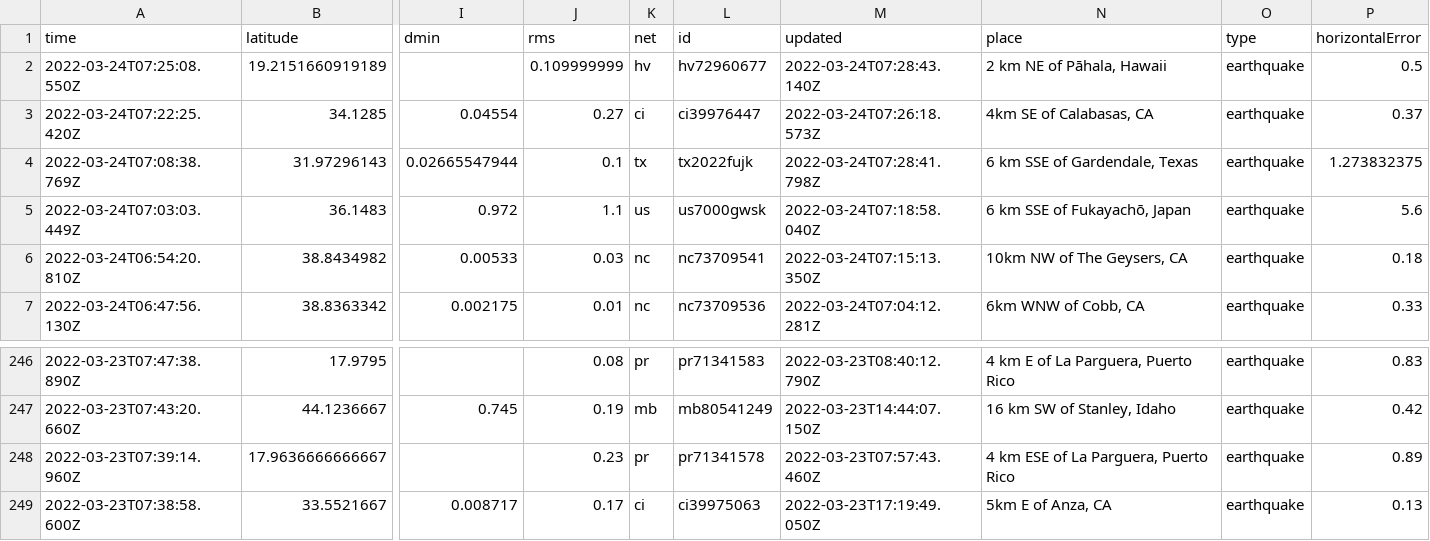
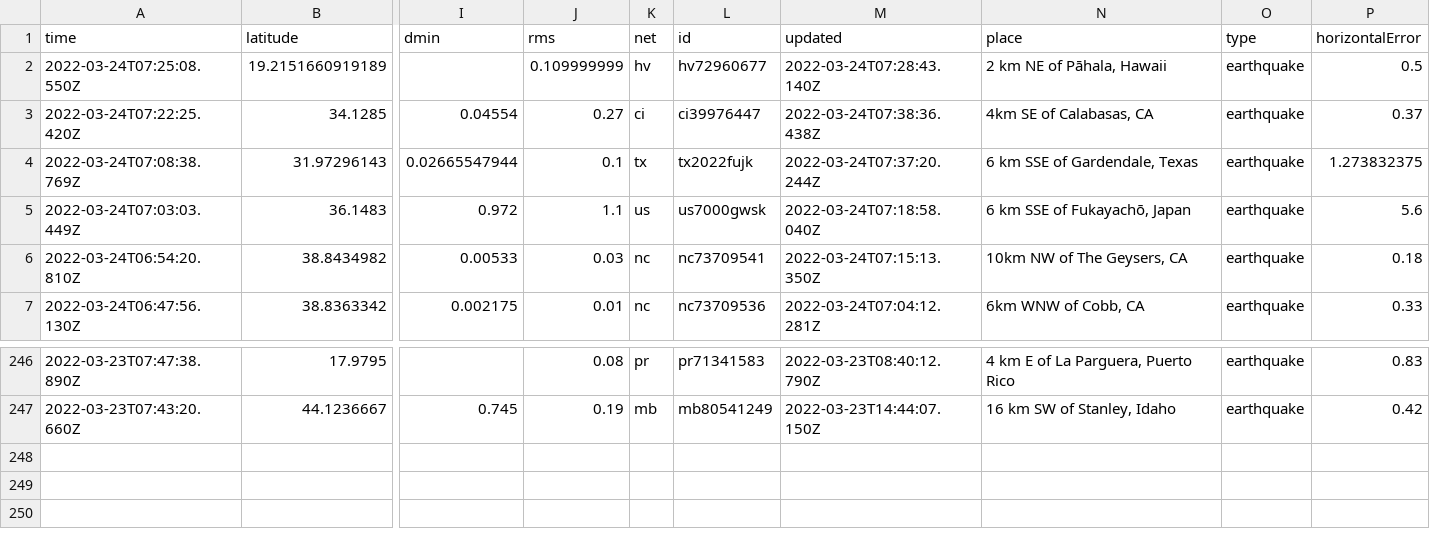
Before and after one commit to awallender/nicar22-github-actions, a CSV file: usgs_current.csv, drawn as a sheet; only a part is shown, gaps mark what is left out; rows hold the shown columns only; the diff names each change by its address in the sheet, - before the commit and + after, or states it on an @@ line.

```diff
--- a/usgs_current.csv
+++ b/usgs_current.csv
-M3 (updated): 2022-03-24T07:26:18.573Z
+M3 (updated): 2022-03-24T07:38:36.438Z
-M4 (updated): 2022-03-24T07:28:41.798Z
+M4 (updated): 2022-03-24T07:37:20.244Z
-row 248: 2022-03-23T07:39:14.960Z | 17.9636666666667 |  | 0.23 | pr | pr71341578 | 2022-03-23T07:57:43.460Z | 4 km ESE of La Parguera, Puerto Rico | earthquake | 0.89
-row 249: 2022-03-23T07:38:58.600Z | 33.5521667 | 0.008717 | 0.17 | ci | ci39975063 | 2022-03-23T17:19:49.050Z | 5km E of Anza, CA | earthquake | 0.13
```
